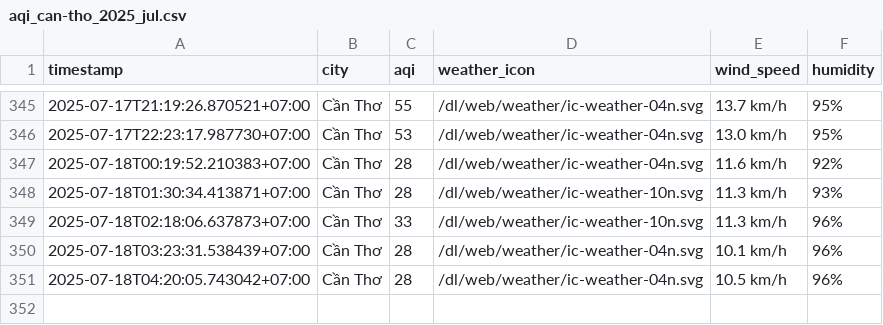
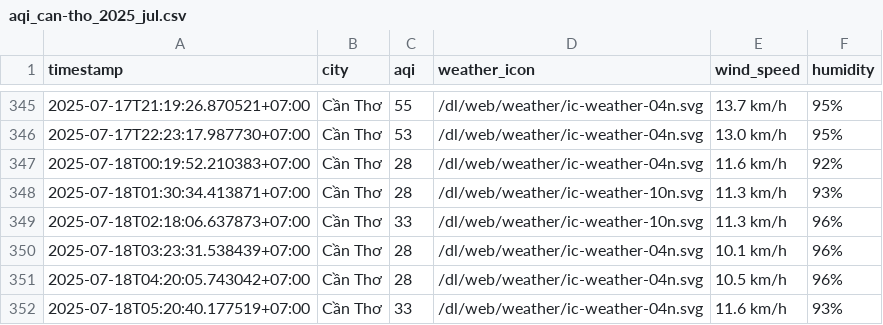
Before and after one commit to Vydtt4947/cuoi_ki, a CSV file: result/can-tho/aqi_can-tho_2025_jul.csv, drawn as a sheet; only a part is shown, gaps mark what is left out.

```diff
--- a/result/can-tho/aqi_can-tho_2025_jul.csv
+++ b/result/can-tho/aqi_can-tho_2025_jul.csv
@@ -351 +351,2 @@ timestamp,city,aqi,weather_icon,wind_speed,humidity
 2025-07-18T04:20:05.743042+07:00,Cần Thơ,28,/dl/web/weather/ic-weather-04n.svg,10.5 km/h,96%
+2025-07-18T05:20:40.177519+07:00,Cần Thơ,33,/dl/web/weather/ic-weather-04n.svg,11.6 km/h,93%
```
Also changed, not shown: result/da-nang/aqi_da-nang_2025_jul.csv, result/hai-phong/aqi_hai-phong_2025_jul.csv, 5 other files.
